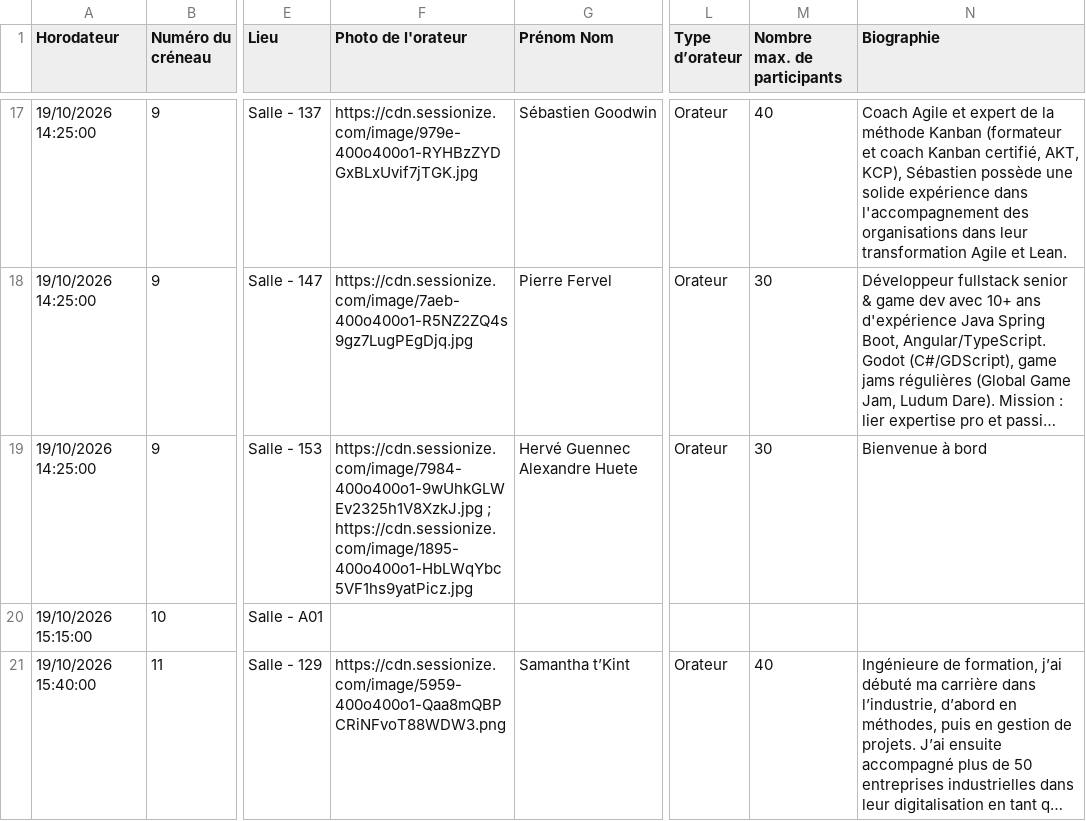
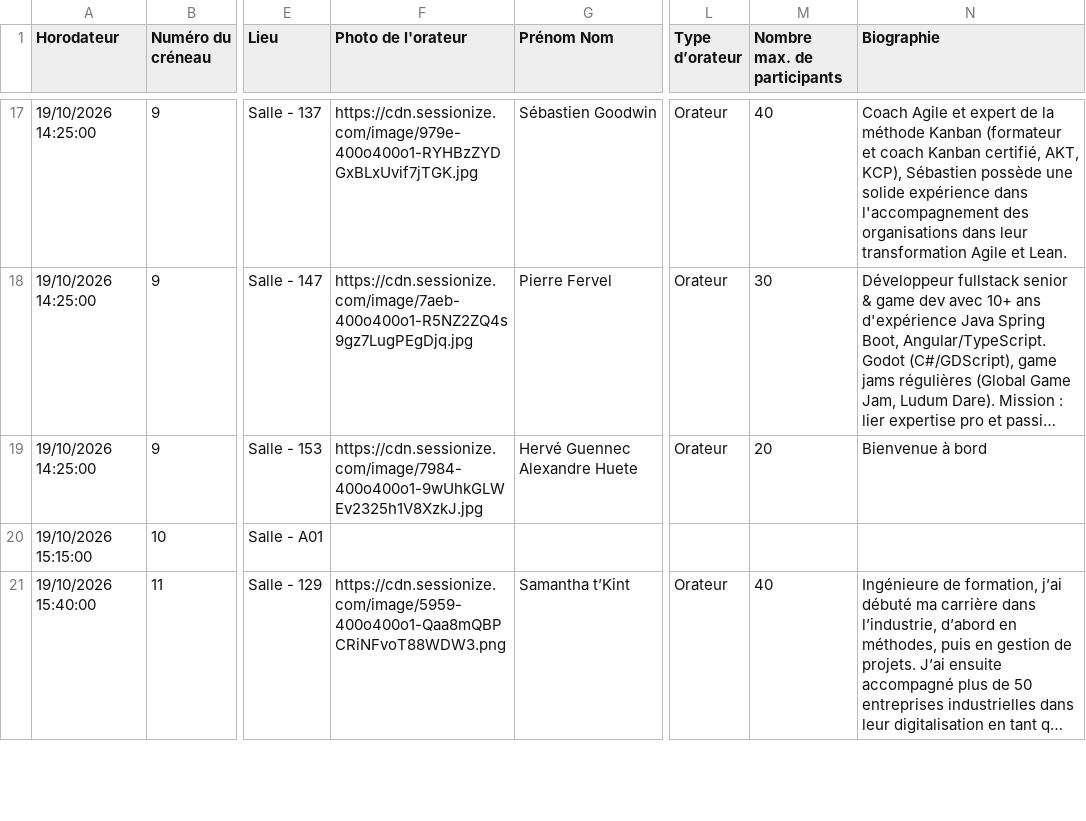
Before and after one commit to agilelaval/agilelaval.github.io, a CSV file: _data/program.csv, drawn as a sheet; only a part is shown, gaps mark what is left out; long unchanged cells end in …; the diff names each change by its address in the sheet, - before the commit and + after, or states it on an @@ line.

Commit message:
Add files via upload

```diff
--- a/_data/program.csv
+++ b/_data/program.csv
-F19 (Photo de l'orateur): https://cdn.sessionize.com/image/7984-400o400o1-9wUhkGLWEv2325h1V8XzkJ.jpg ; https://cdn.sessionize.com/image/1895-400o400o1-HbLWqYbc5VF1hs9yatPicz.jpg
+F19 (Photo de l'orateur): https://cdn.sessionize.com/image/7984-400o400o1-9wUhkGLWEv2325h1V8XzkJ.jpg
-M19 (Nombre max. de participants): 30
+M19 (Nombre max. de participants): 20
```
